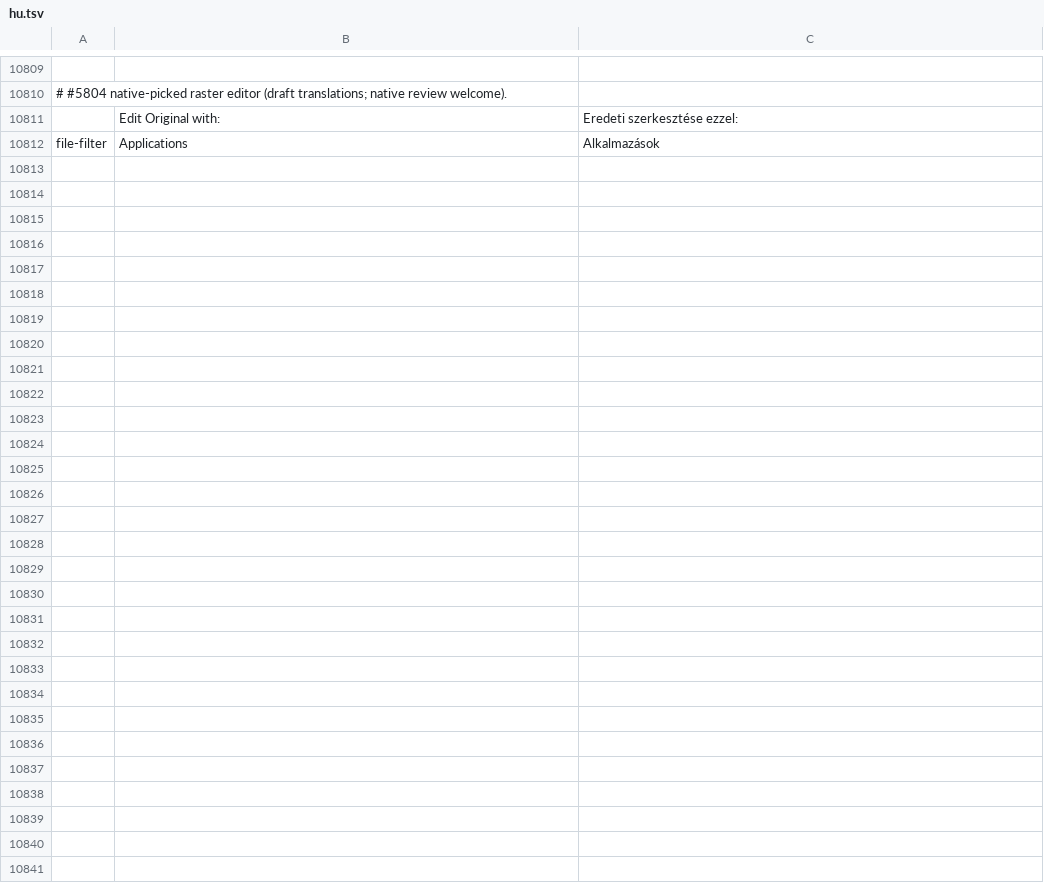
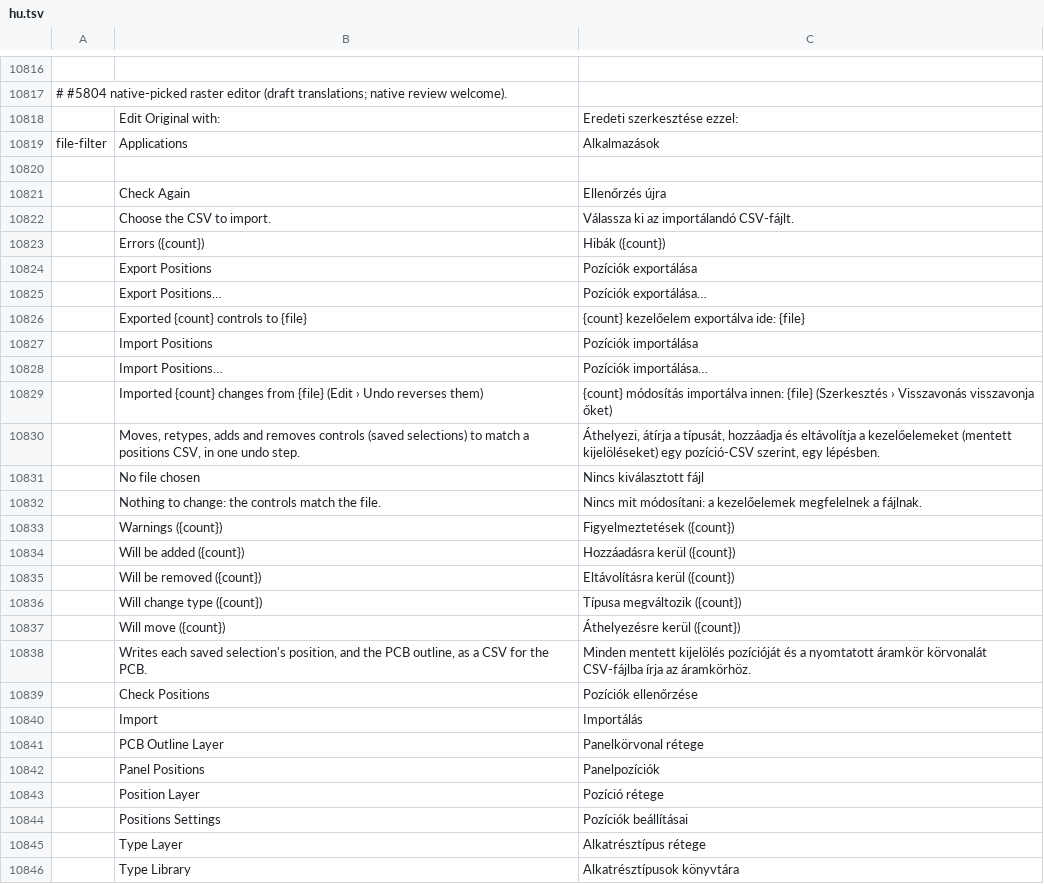
Before and after one commit to danngreen/vectorcraft, a TSV file: crates/ui-egui/src/i18n/hu.tsv, drawn as a sheet; only a part is shown, gaps mark what is left out; the diff covers the shown part only; the diff names each change by its address in the sheet, - before the commit and + after, or states it on an @@ line.

```diff
--- a/crates/ui-egui/src/i18n/hu.tsv
+++ b/crates/ui-egui/src/i18n/hu.tsv
+row 10820: (empty)
+row 10821:  | Check Again | Ellenőrzés újra
+row 10822:  | Choose the CSV to import. | Válassza ki az importálandó CSV-fájlt.
+row 10823:  | Errors ({count}) | Hibák ({count})
+row 10824:  | Export Positions | Pozíciók exportálása
+row 10825:  | Export Positions… | Pozíciók exportálása…
+row 10826:  | Exported {count} controls to {file} | {count} kezelőelem exportálva ide: {file}
+row 10827:  | Import Positions | Pozíciók importálása
+row 10828:  | Import Positions… | Pozíciók importálása…
+row 10829:  | Imported {count} changes from {file} (Edit › Undo reverses them) | {count} módosítás importálva innen: {file} (Szerkesztés › Visszavonás visszavonja őket)
+row 10830:  | Moves, retypes, adds and removes controls (saved selections) to match a positions CSV, in one undo step. | Áthelyezi, átírja a típusát, hozzáadja és eltávolítja a kezelőelemeket (mentett kijelöléseket) egy pozíció-CSV szerint, egy lépésben.
+row 10831:  | No file chosen | Nincs kiválasztott fájl
+row 10832:  | Nothing to change: the controls match the file. | Nincs mit módosítani: a kezelőelemek megfelelnek a fájlnak.
+row 10833:  | Warnings ({count}) | Figyelmeztetések ({count})
+row 10834:  | Will be added ({count}) | Hozzáadásra kerül ({count})
+row 10835:  | Will be removed ({count}) | Eltávolításra kerül ({count})
+row 10836:  | Will change type ({count}) | Típusa megváltozik ({count})
+row 10837:  | Will move ({count}) | Áthelyezésre kerül ({count})
+row 10838:  | Writes each saved selection's position, and the PCB outline, as a CSV for the PCB. | Minden mentett kijelölés pozícióját és a nyomtatott áramkör körvonalát CSV-fájlba írja az áramkörhöz.
+row 10839:  | Check Positions | Pozíciók ellenőrzése
+row 10840:  | Import | Importálás
+row 10841:  | PCB Outline Layer | Panelkörvonal rétege
+row 10842:  | Panel Positions | Panelpozíciók
+row 10843:  | Position Layer | Pozíció rétege
+row 10844:  | Positions Settings | Pozíciók beállításai
+row 10845:  | Type Layer | Alkatrésztípus rétege
+row 10846:  | Type Library | Alkatrésztípusok könyvtára
```
Also changed, not shown: 7 added rows elsewhere in this file, crates/ui-egui/src/i18n/el.tsv, crates/ui-egui/src/i18n/fr.tsv, 37 other files.
